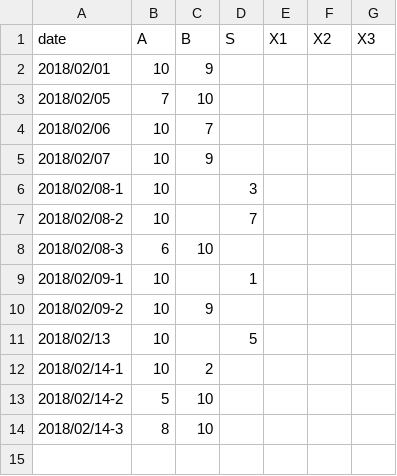
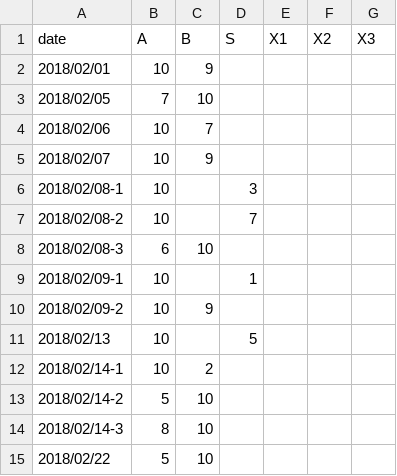
Before and after one commit to BK01/fb_stats, a CSV file: data/single.csv, drawn as a sheet; the diff names each change by its address in the sheet, - before the commit and + after, or states it on an @@ line.

Commit message:
Update single.csv

```diff
--- a/data/single.csv
+++ b/data/single.csv
+row 15: 2018/02/22 | 5 | 10
```
